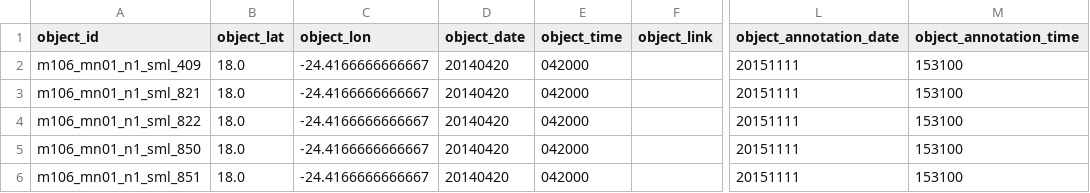
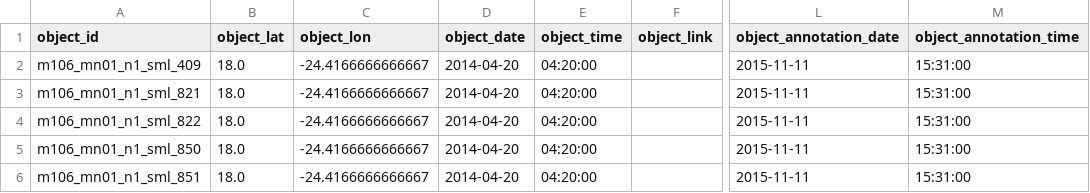
Before and after one commit to ecotaxa/ecotaxa_back, a TSV file: QA/py/data/ref_exports/tsv_all_entities_no_img_no_ids/ecotaxa_m106_mn01_n1_sml.tsv, drawn as a sheet; only a part is shown, gaps mark what is left out; the diff names each change by its address in the sheet, - before the commit and + after, or states it on an @@ line.

Commit message:
feat: split export per user need, first step general export. Prepare tests for other steps.

```diff
--- a/QA/py/data/ref_exports/tsv_all_entities_no_img_no_ids/ecotaxa_m106_mn01_n1_sml.tsv
+++ b/QA/py/data/ref_exports/tsv_all_entities_no_img_no_ids/ecotaxa_m106_mn01_n1_sml.tsv
-D2:D6 (object_date): 20140420
+D2:D6 (object_date): 2014-04-20
-E2:E6 (object_time): 042000
+E2:E6 (object_time): 04:20:00
-L2:L6 (object_annotation_date): 20151111
+L2:L6 (object_annotation_date): 2015-11-11
-M2:M6 (object_annotation_time): 153100
+M2:M6 (object_annotation_time): 15:31:00
```
Also changed, not shown: QA/py/data/ref_exports/tsv_all_entities_no_img_no_ids/ecotaxa_m106_mn01_n2_sml.tsv, QA/py/data/ref_exports/tsv_all_entities_no_img_no_ids/ecotaxa_m106_mn01_n3_sml.tsv, 7 other files.
